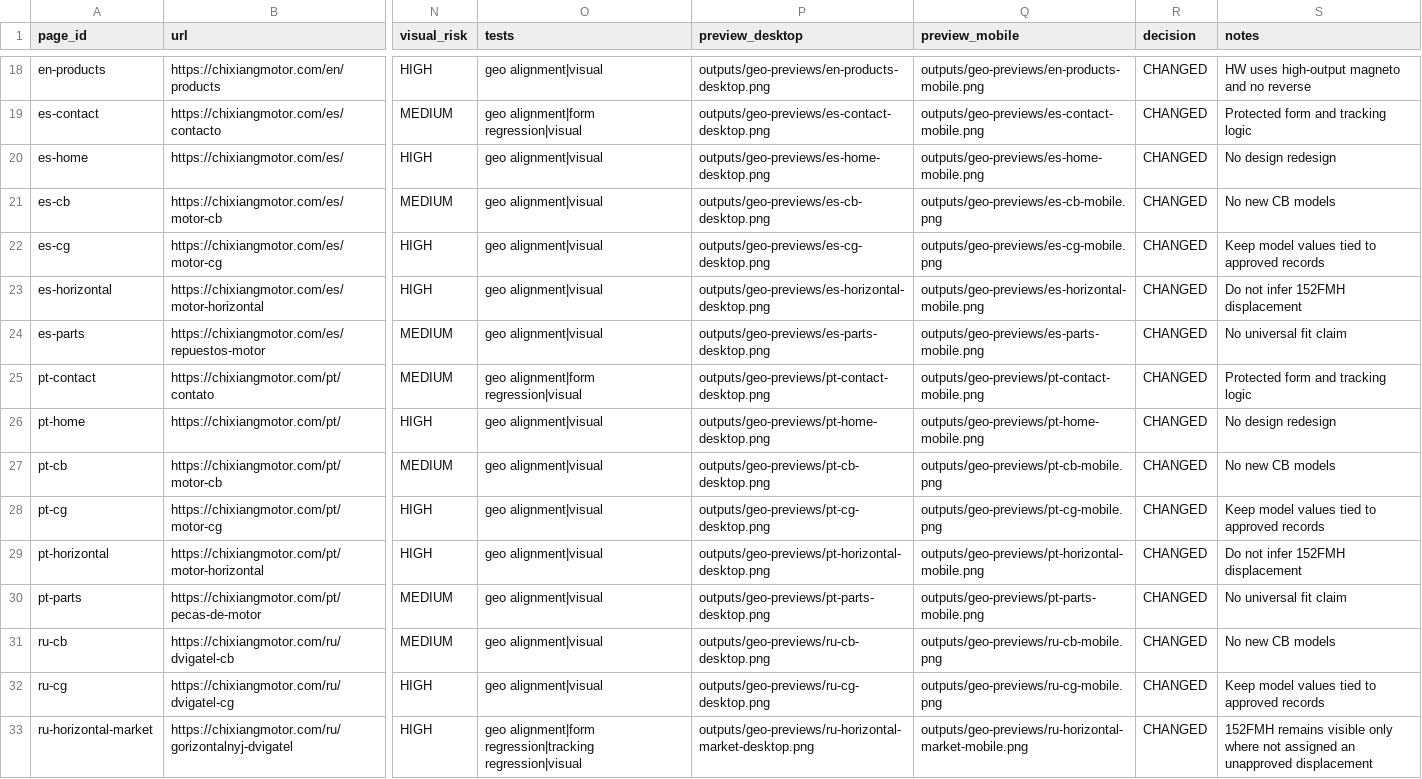
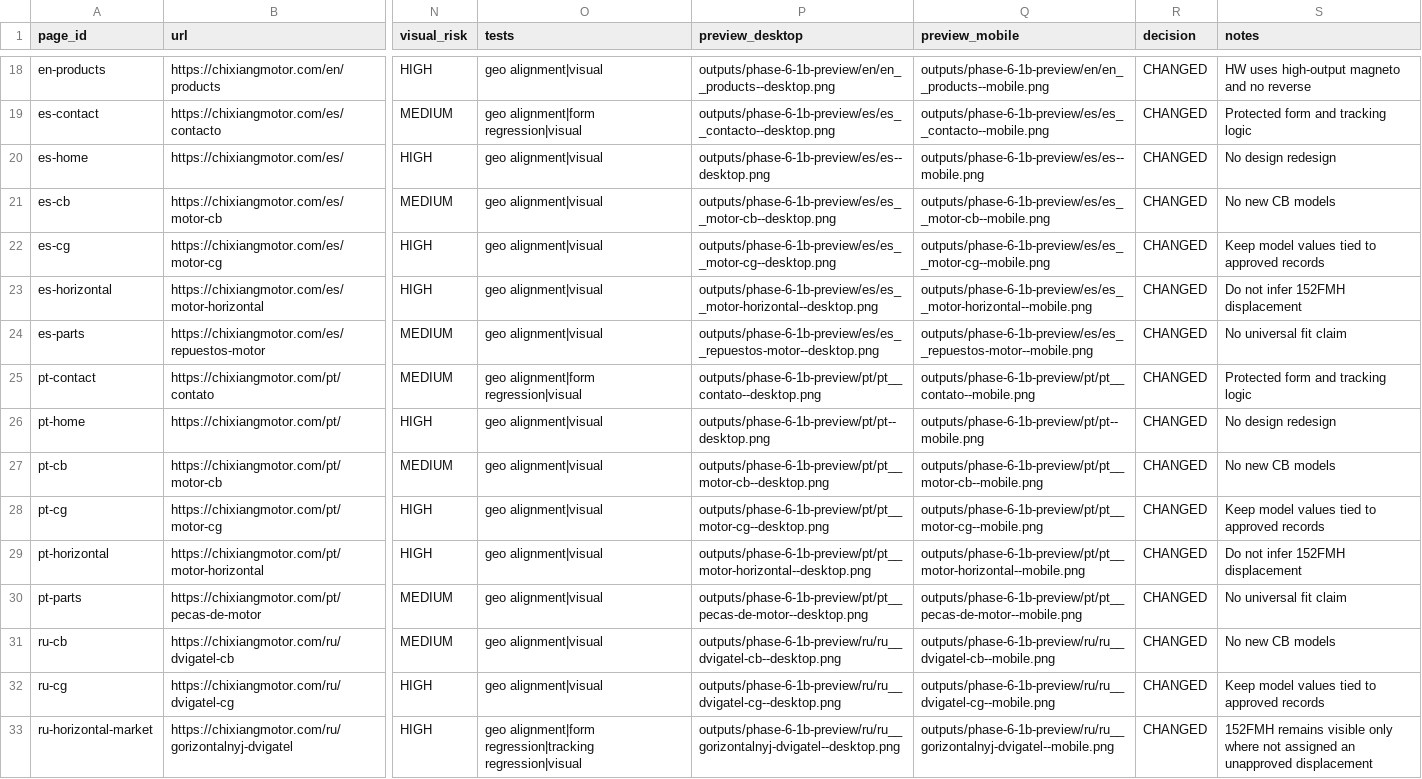
Before and after one commit to liumingyang-maker/chixiang-motor-website, a CSV file: docs/geo-entity/phase-6-1b/PAGE_CHANGE_MATRIX.csv, drawn as a sheet; only a part is shown, gaps mark what is left out; the diff covers the shown part only; the diff names each change by its address in the sheet, - before the commit and + after, or states it on an @@ line.

Commit message:
docs: link page matrix to final previews

```diff
--- a/docs/geo-entity/phase-6-1b/PAGE_CHANGE_MATRIX.csv
+++ b/docs/geo-entity/phase-6-1b/PAGE_CHANGE_MATRIX.csv
-P18 (preview_desktop): outputs/geo-previews/en-products-desktop.png
+P18 (preview_desktop): outputs/phase-6-1b-preview/en/en__products--desktop.png
-Q18 (preview_mobile): outputs/geo-previews/en-products-mobile.png
+Q18 (preview_mobile): outputs/phase-6-1b-preview/en/en__products--mobile.png
-P19 (preview_desktop): outputs/geo-previews/es-contact-desktop.png
+P19 (preview_desktop): outputs/phase-6-1b-preview/es/es__contacto--desktop.png
-Q19 (preview_mobile): outputs/geo-previews/es-contact-mobile.png
+Q19 (preview_mobile): outputs/phase-6-1b-preview/es/es__contacto--mobile.png
-P20 (preview_desktop): outputs/geo-previews/es-home-desktop.png
+P20 (preview_desktop): outputs/phase-6-1b-preview/es/es--desktop.png
-Q20 (preview_mobile): outputs/geo-previews/es-home-mobile.png
+Q20 (preview_mobile): outputs/phase-6-1b-preview/es/es--mobile.png
-P21 (preview_desktop): outputs/geo-previews/es-cb-desktop.png
+P21 (preview_desktop): outputs/phase-6-1b-preview/es/es__motor-cb--desktop.png
-Q21 (preview_mobile): outputs/geo-previews/es-cb-mobile.png
+Q21 (preview_mobile): outputs/phase-6-1b-preview/es/es__motor-cb--mobile.png
-P22 (preview_desktop): outputs/geo-previews/es-cg-desktop.png
+P22 (preview_desktop): outputs/phase-6-1b-preview/es/es__motor-cg--desktop.png
-Q22 (preview_mobile): outputs/geo-previews/es-cg-mobile.png
+Q22 (preview_mobile): outputs/phase-6-1b-preview/es/es__motor-cg--mobile.png
-P23 (preview_desktop): outputs/geo-previews/es-horizontal-desktop.png
+P23 (preview_desktop): outputs/phase-6-1b-preview/es/es__motor-horizontal--desktop.png
-Q23 (preview_mobile): outputs/geo-previews/es-horizontal-mobile.png
+Q23 (preview_mobile): outputs/phase-6-1b-preview/es/es__motor-horizontal--mobile.png
-P24 (preview_desktop): outputs/geo-previews/es-parts-desktop.png
+P24 (preview_desktop): outputs/phase-6-1b-preview/es/es__repuestos-motor--desktop.png
-Q24 (preview_mobile): outputs/geo-previews/es-parts-mobile.png
+Q24 (preview_mobile): outputs/phase-6-1b-preview/es/es__repuestos-motor--mobile.png
-P25 (preview_desktop): outputs/geo-previews/pt-contact-desktop.png
+P25 (preview_desktop): outputs/phase-6-1b-preview/pt/pt__contato--desktop.png
-Q25 (preview_mobile): outputs/geo-previews/pt-contact-mobile.png
+Q25 (preview_mobile): outputs/phase-6-1b-preview/pt/pt__contato--mobile.png
-P26 (preview_desktop): outputs/geo-previews/pt-home-desktop.png
+P26 (preview_desktop): outputs/phase-6-1b-preview/pt/pt--desktop.png
-Q26 (preview_mobile): outputs/geo-previews/pt-home-mobile.png
+Q26 (preview_mobile): outputs/phase-6-1b-preview/pt/pt--mobile.png
-P27 (preview_desktop): outputs/geo-previews/pt-cb-desktop.png
+P27 (preview_desktop): outputs/phase-6-1b-preview/pt/pt__motor-cb--desktop.png
-Q27 (preview_mobile): outputs/geo-previews/pt-cb-mobile.png
+Q27 (preview_mobile): outputs/phase-6-1b-preview/pt/pt__motor-cb--mobile.png
-P28 (preview_desktop): outputs/geo-previews/pt-cg-desktop.png
+P28 (preview_desktop): outputs/phase-6-1b-preview/pt/pt__motor-cg--desktop.png
-Q28 (preview_mobile): outputs/geo-previews/pt-cg-mobile.png
+Q28 (preview_mobile): outputs/phase-6-1b-preview/pt/pt__motor-cg--mobile.png
-P29 (preview_desktop): outputs/geo-previews/pt-horizontal-desktop.png
+P29 (preview_desktop): outputs/phase-6-1b-preview/pt/pt__motor-horizontal--desktop.png
-Q29 (preview_mobile): outputs/geo-previews/pt-horizontal-mobile.png
+Q29 (preview_mobile): outputs/phase-6-1b-preview/pt/pt__motor-horizontal--mobile.png
-P30 (preview_desktop): outputs/geo-previews/pt-parts-desktop.png
+P30 (preview_desktop): outputs/phase-6-1b-preview/pt/pt__pecas-de-motor--desktop.png
-Q30 (preview_mobile): outputs/geo-previews/pt-parts-mobile.png
+Q30 (preview_mobile): outputs/phase-6-1b-preview/pt/pt__pecas-de-motor--mobile.png
-P31 (preview_desktop): outputs/geo-previews/ru-cb-desktop.png
+P31 (preview_desktop): outputs/phase-6-1b-preview/ru/ru__dvigatel-cb--desktop.png
-Q31 (preview_mobile): outputs/geo-previews/ru-cb-mobile.png
+Q31 (preview_mobile): outputs/phase-6-1b-preview/ru/ru__dvigatel-cb--mobile.png
-P32 (preview_desktop): outputs/geo-previews/ru-cg-desktop.png
+P32 (preview_desktop): outputs/phase-6-1b-preview/ru/ru__dvigatel-cg--desktop.png
-Q32 (preview_mobile): outputs/geo-previews/ru-cg-mobile.png
+Q32 (preview_mobile): outputs/phase-6-1b-preview/ru/ru__dvigatel-cg--mobile.png
-P33 (preview_desktop): outputs/geo-previews/ru-horizontal-market-desktop.png
+P33 (preview_desktop): outputs/phase-6-1b-preview/ru/ru__gorizontalnyj-dvigatel--desktop.png
-Q33 (preview_mobile): outputs/geo-previews/ru-horizontal-market-mobile.png
+Q33 (preview_mobile): outputs/phase-6-1b-preview/ru/ru__gorizontalnyj-dvigatel--mobile.png
```
Also changed, not shown: 70 edited cells elsewhere in this file, 1 other file.
